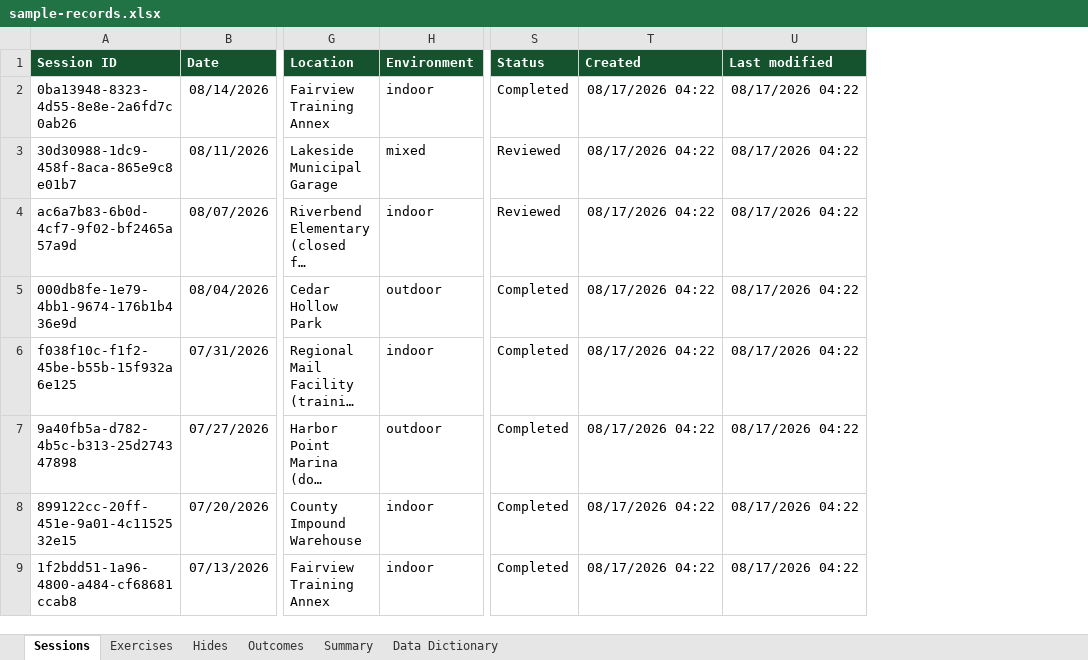
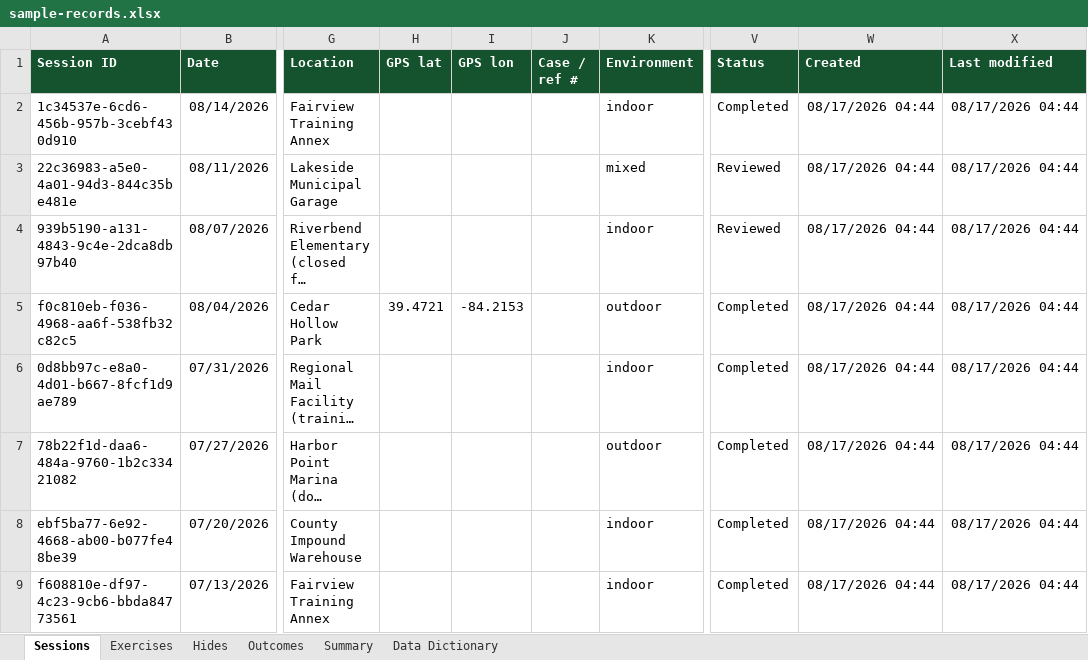
Before and after one commit to AaronCuddeback/esd-k9-logs, an Excel workbook: samples/sample-records.xlsx, sheet Sessions, drawn as a sheet; only a part is shown, gaps mark what is left out; long unchanged cells end in …; values as stored, in another font and other column widths than the file's, no borders; addresses are those after the commit; the diff names each change by its address in the sheet, - before the commit and + after, or states it on an @@ line.

```diff
--- a/samples/sample-records.xlsx (sheet Sessions)
+++ b/samples/sample-records.xlsx (sheet Sessions)
+column H (GPS lat), row 5: 39.4721
+column I (GPS lon), row 5: -84.2153
+column J (Case / ref #), empty
-A2 (Session ID): 0ba13948-8323-4d55-8e8e-2a6fd7c0ab26
+A2 (Session ID): 1c34537e-6cd6-456b-957b-3cebf430d910
-W2:W9 (Created): 08/17/2026 04:22
+W2:W9 (Created): 08/17/2026 04:44
-X2:X9 (Last modified): 08/17/2026 04:22
+X2:X9 (Last modified): 08/17/2026 04:44
-A3 (Session ID): 30d30988-1dc9-458f-8aca-865e9c8e01b7
+A3 (Session ID): 22c36983-a5e0-4a01-94d3-844c35be481e
-A4 (Session ID): ac6a7b83-6b0d-4cf7-9f02-bf2465a57a9d
+A4 (Session ID): 939b5190-a131-4843-9c4e-2dca8db97b40
-A5 (Session ID): 000db8fe-1e79-4bb1-9674-176b1b436e9d
+A5 (Session ID): f0c810eb-f036-4968-aa6f-538fb32c82c5
-A6 (Session ID): f038f10c-f1f2-45be-b55b-15f932a6e125
+A6 (Session ID): 0d8bb97c-e8a0-4d01-b667-8fcf1d9ae789
-A7 (Session ID): 9a40fb5a-d782-4b5c-b313-25d274347898
+A7 (Session ID): 78b22f1d-daa6-484a-9760-1b2c33421082
-A8 (Session ID): 899122cc-20ff-451e-9a01-4c1152532e15
+A8 (Session ID): ebf5ba77-6e92-4668-ab00-b077fe48be39
-A9 (Session ID): 1f2bdd51-1a96-4800-a484-cf68681ccab8
+A9 (Session ID): f608810e-df97-4c23-9cb6-bbda84773561
```
Also changed, not shown: sheet Hides, sheet Outcomes, sheet Exercises, sheet Summary, 26 other files.
